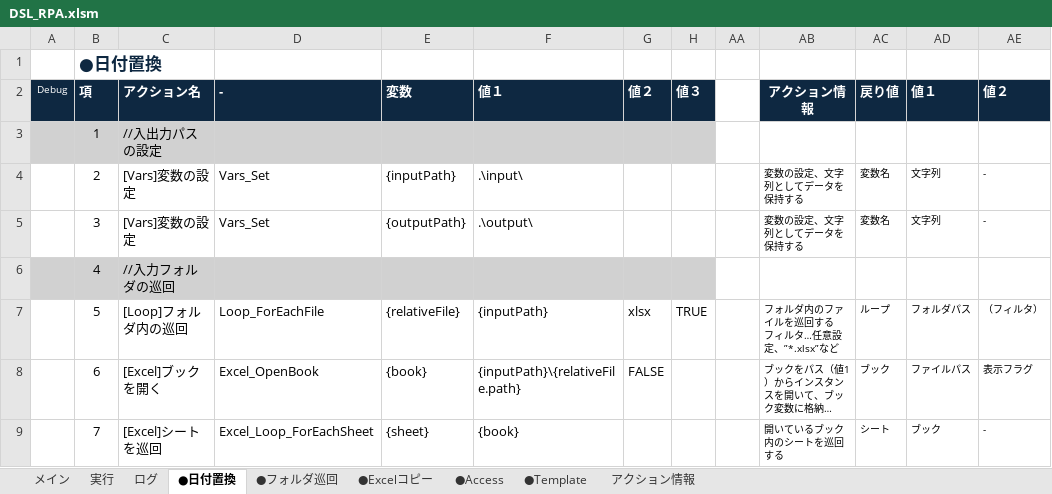
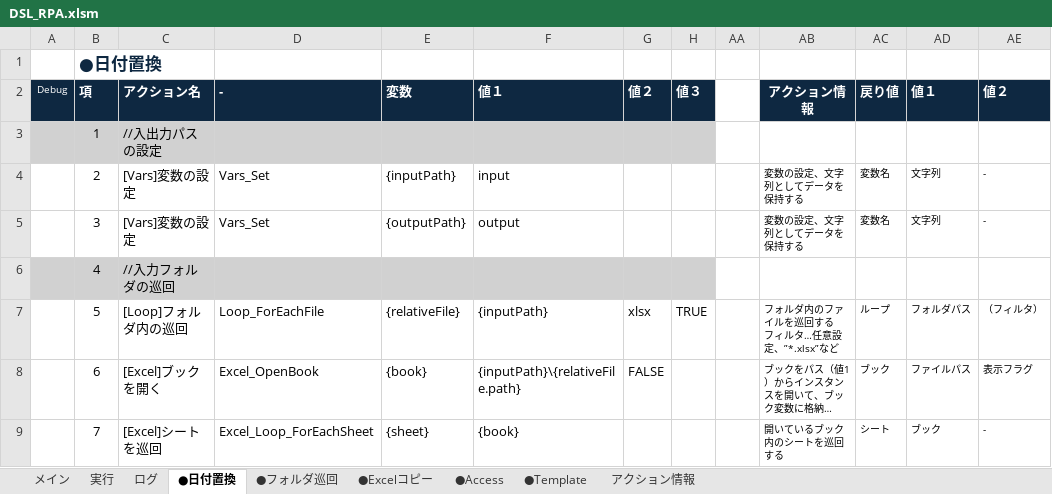
Before and after one commit to acroro/RPA_with_VBA, an Excel workbook: DSL_RPA.xlsm, sheet ●日付置換, drawn as a sheet; only a part is shown; long unchanged cells end in …; values as stored, in another font and other column widths than the file's, no borders; charts and pictures not drawn; the diff names each change by its address in the sheet, - before the commit and + after, or states it on an @@ line.

```diff
--- a/DSL_RPA.xlsm (sheet ●日付置換)
+++ b/DSL_RPA.xlsm (sheet ●日付置換)
-F4: .\input\
+F4: input
-F5: .\output\
+F5: output
```
Also changed, not shown: sheet ログ, sheet メイン, sheet ●Excelコピー, sheet 実行, sheet ●Access, sheet ●Template, 1 more sheet, charts or pictures.
